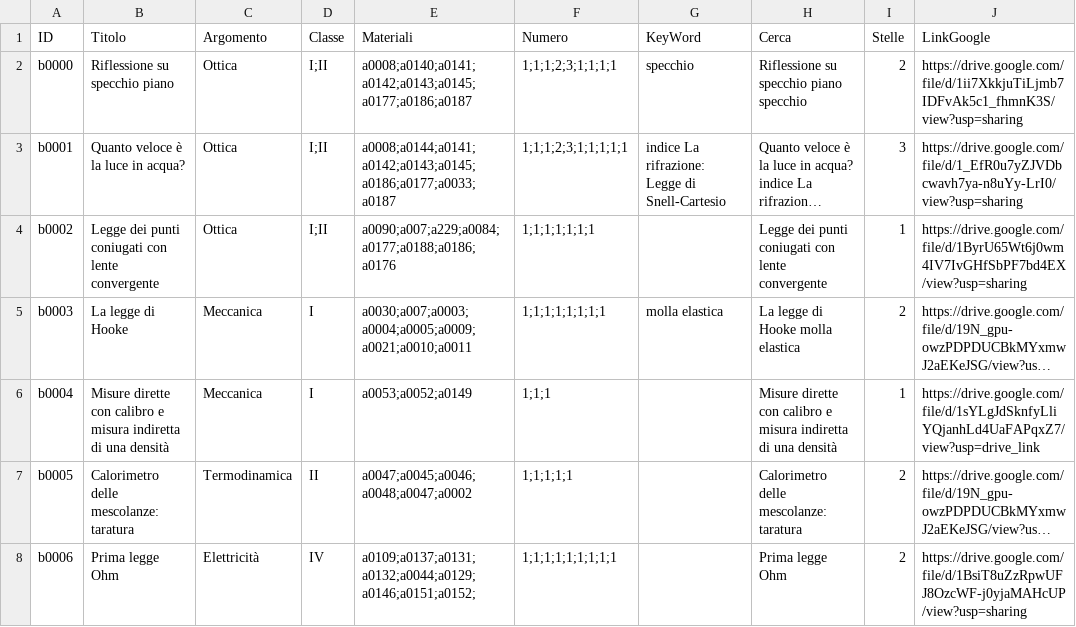
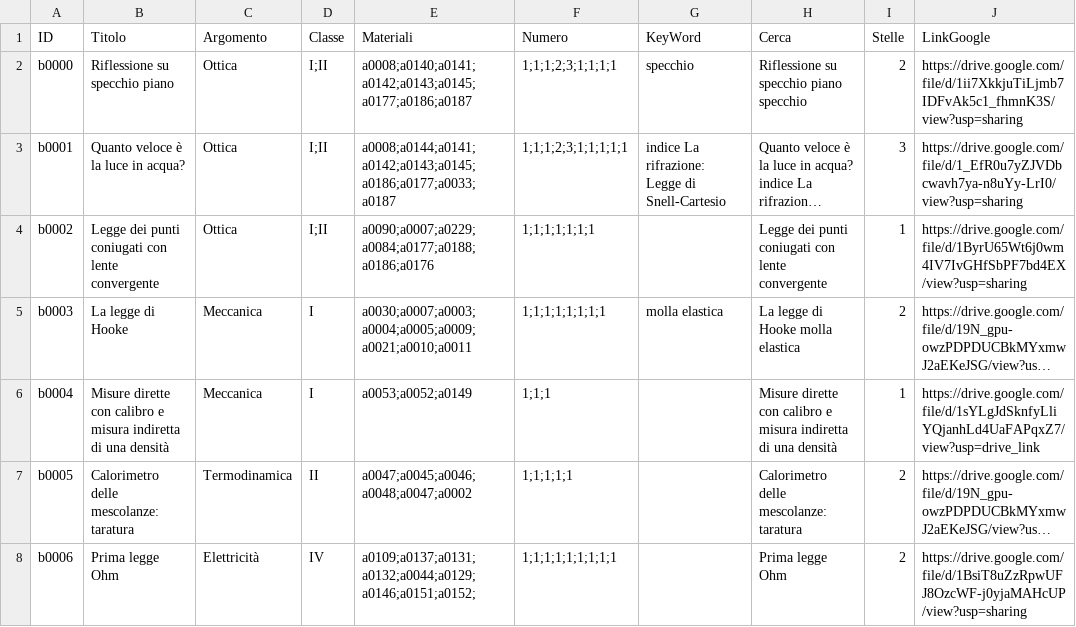
Before and after one commit to incontriconlafisica/archivioLab, a CSV file: ArchivioEsperienze.csv, drawn as a sheet; only a part is shown; long unchanged cells end in …; the diff names each change by its address in the sheet, - before the commit and + after, or states it on an @@ line.

Commit message:
Update ArchivioEsperienze.csv

```diff
--- a/ArchivioEsperienze.csv
+++ b/ArchivioEsperienze.csv
-E4 (Materiali): a0090;a007;a229;a0084;a0177;a0188;a0186;a0176
+E4 (Materiali): a0090;a0007;a0229;a0084;a0177;a0188;a0186;a0176
-E5 (Materiali): a0030;a007;a0003;a0004;a0005;a0009;a0021;a0010;a0011
+E5 (Materiali): a0030;a0007;a0003;a0004;a0005;a0009;a0021;a0010;a0011
```
